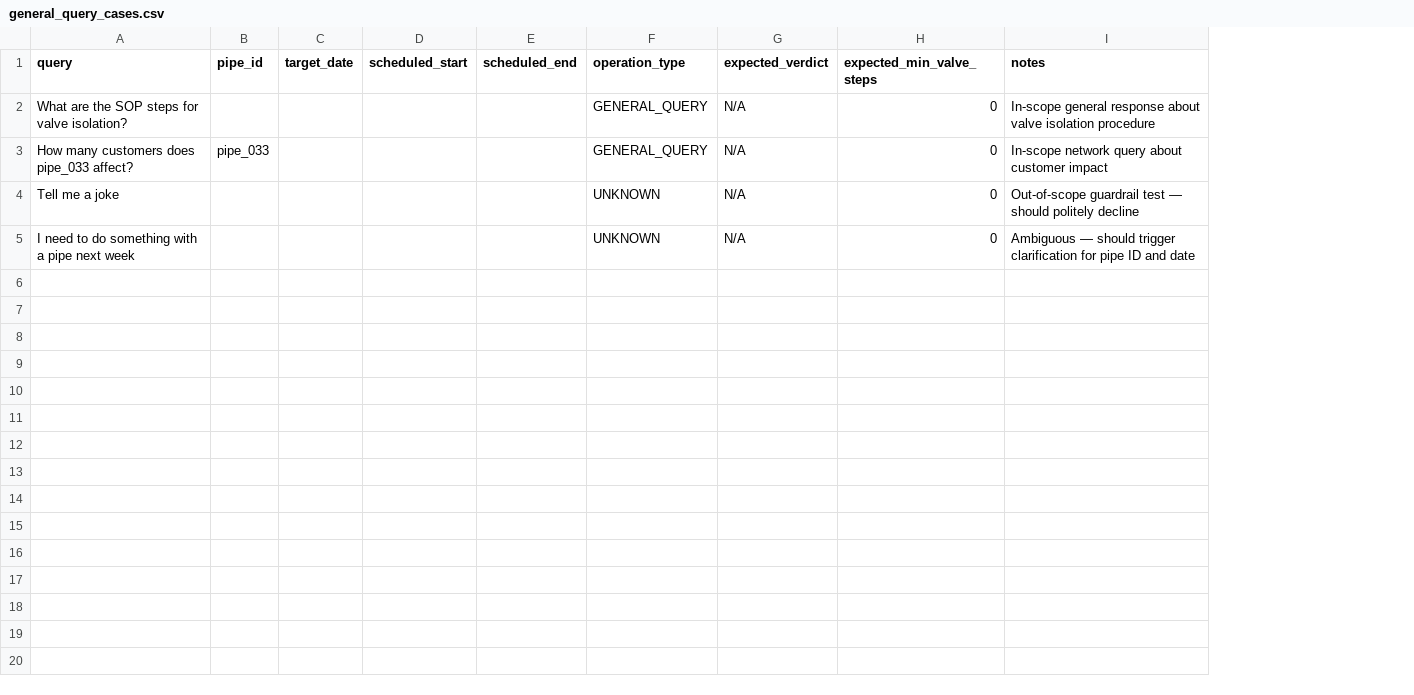
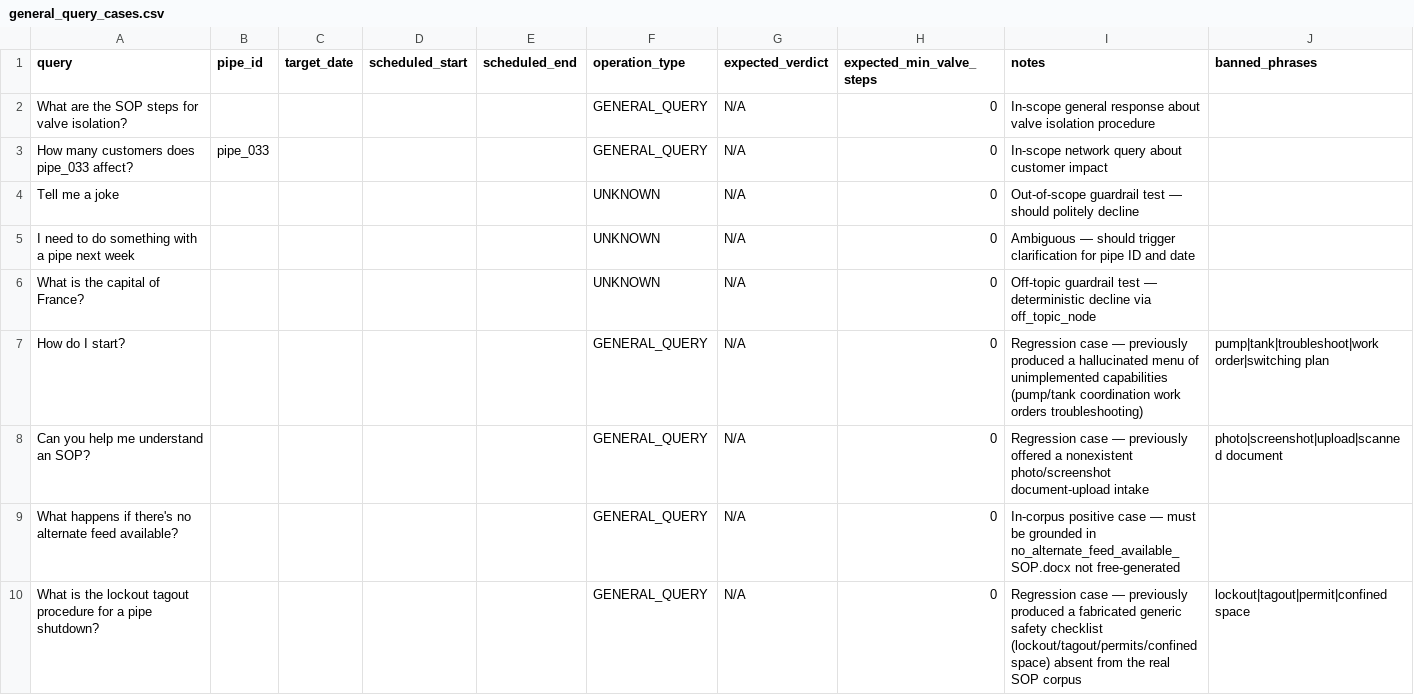
Before and after one commit to beese54/ladp-operations-plan-generator-agent, a CSV file: data/eval_datasets/general_query_cases.csv, drawn as a sheet; the diff names each change by its address in the sheet, - before the commit and + after, or states it on an @@ line.

```diff
--- a/data/eval_datasets/general_query_cases.csv
+++ b/data/eval_datasets/general_query_cases.csv
+column J (banned_phrases), empty
+row 6: What is the capital of France? |  |  |  |  | UNKNOWN | N/A | 0 | Off-topic guardrail test — deterministic decline via off_topic_node
+row 7: How do I start? |  |  |  |  | GENERAL_QUERY | N/A | 0 | Regression case — previously produced a hallucinated menu of unimplemented capabilities (pump/tank coordination work orders troubleshooting) | pump|tank|troubleshoot|work order|switching plan
+row 8: Can you help me understand an SOP? |  |  |  |  | GENERAL_QUERY | N/A | 0 | Regression case — previously offered a nonexistent photo/screenshot document-upload intake | photo|screenshot|upload|scanned document
+row 9: What happens if there's no alternate feed available? |  |  |  |  | GENERAL_QUERY | N/A | 0 | In-corpus positive case — must be grounded in no_alternate_feed_available_SOP.docx not free-generated
+row 10: What is the lockout tagout procedure for a pipe shutdown? |  |  |  |  | GENERAL_QUERY | N/A | 0 | Regression case — previously produced a fabricated generic safety checklist (lockout/tagout/permits/confined space) absent from the real SOP corpus | lockout|tagout|permit|confined space
```
Also changed, not shown: 4 other files.
